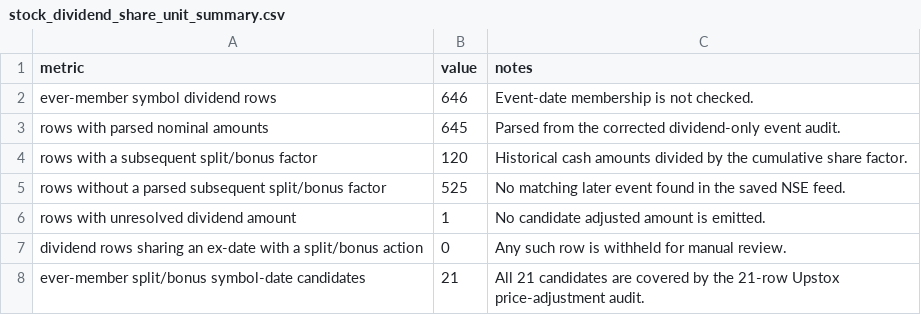
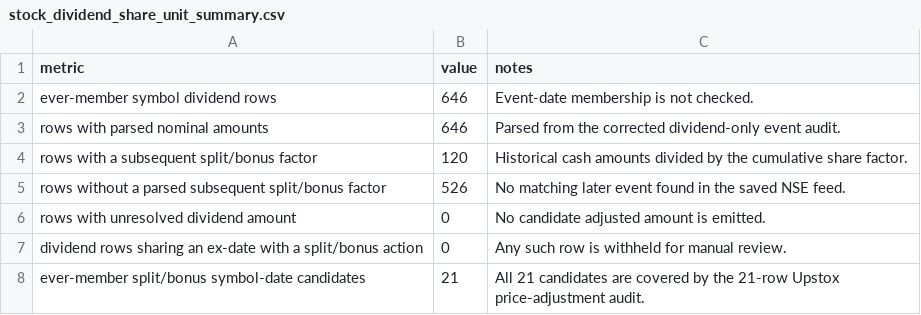
Before and after one commit to AryanFelix/QuantBacktest, a CSV file: outputs/stock_dividend_share_unit_summary.csv, drawn as a sheet.

```diff
--- a/outputs/stock_dividend_share_unit_summary.csv
+++ b/outputs/stock_dividend_share_unit_summary.csv
@@ -2,6 +2,6 @@ metric,value,notes
 ever-member symbol dividend rows,646,Event-date membership is not checked.
-rows with parsed nominal amounts,645,Parsed from the corrected dividend-only event audit.
+rows with parsed nominal amounts,646,Parsed from the corrected dividend-only event audit.
 rows with a subsequent split/bonus factor,120,Historical cash amounts divided by the cumulative share factor.
-rows without a parsed subsequent split/bonus factor,525,No matching later event found in the saved NSE feed.
-rows with unresolved dividend amount,1,No candidate adjusted amount is emitted.
+rows without a parsed subsequent split/bonus factor,526,No matching later event found in the saved NSE feed.
+rows with unresolved dividend amount,0,No candidate adjusted amount is emitted.
 dividend rows sharing an ex-date with a split/bonus action,0,Any such row is withheld for manual review.
```
Also changed, not shown: outputs/data_manifest.csv, outputs/stock_dividend_parse_audit.csv, 11 other files.
